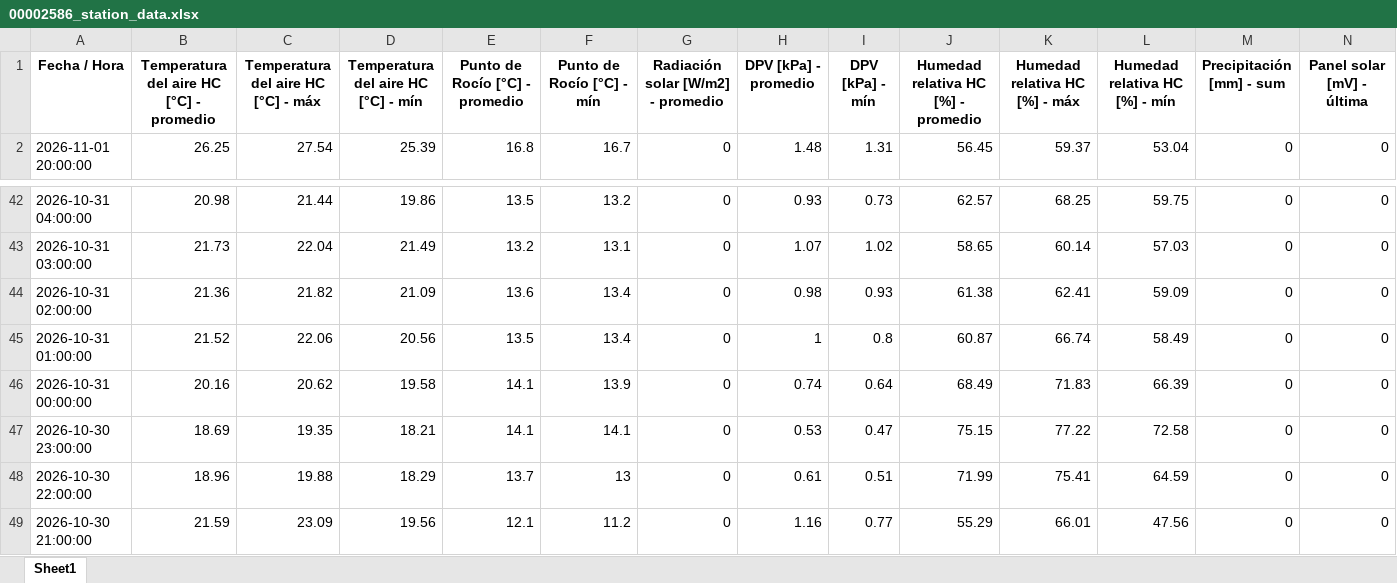
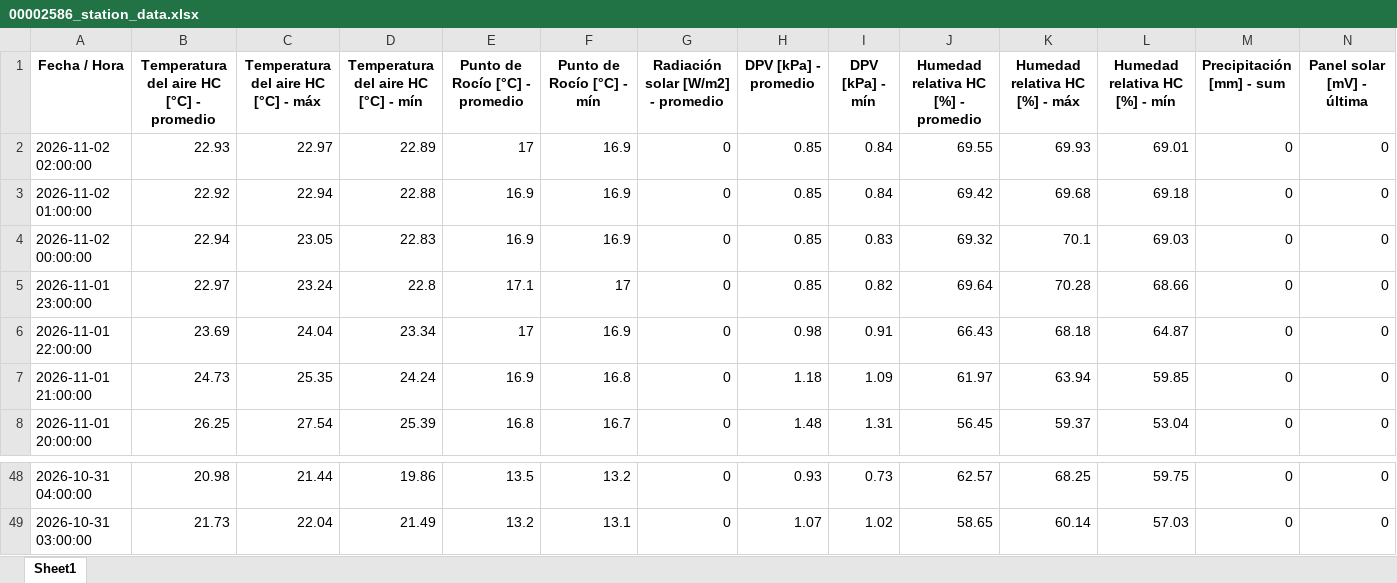
Before and after one commit to intasalta/imetos, an Excel workbook: 00002586_station_data.xlsx, sheet Sheet1, drawn as a sheet; only a part is shown, gaps mark what is left out; values as stored, in another font and other column widths than the file's, no borders; removed rows and columns are numbered as before the commit, all else as after; rows hold the shown columns only; the diff names each change by its address in the sheet, - before the commit and + after, or states it on an @@ line.

```diff
--- a/00002586_station_data.xlsx (sheet Sheet1)
+++ b/00002586_station_data.xlsx (sheet Sheet1)
+row 2: 2026-11-02 02:00:00 | 22.93 | 22.97 | 22.89 | 17 | 16.9 | 0 | 0.85 | 0.84 | 69.55 | 69.93 | 69.01 | 0 | 0
+row 3: 2026-11-02 01:00:00 | 22.92 | 22.94 | 22.88 | 16.9 | 16.9 | 0 | 0.85 | 0.84 | 69.42 | 69.68 | 69.18 | 0 | 0
+row 4: 2026-11-02 00:00:00 | 22.94 | 23.05 | 22.83 | 16.9 | 16.9 | 0 | 0.85 | 0.83 | 69.32 | 70.1 | 69.03 | 0 | 0
+row 5: 2026-11-01 23:00:00 | 22.97 | 23.24 | 22.8 | 17.1 | 17 | 0 | 0.85 | 0.82 | 69.64 | 70.28 | 68.66 | 0 | 0
+row 6: 2026-11-01 22:00:00 | 23.69 | 24.04 | 23.34 | 17 | 16.9 | 0 | 0.98 | 0.91 | 66.43 | 68.18 | 64.87 | 0 | 0
+row 7: 2026-11-01 21:00:00 | 24.73 | 25.35 | 24.24 | 16.9 | 16.8 | 0 | 1.18 | 1.09 | 61.97 | 63.94 | 59.85 | 0 | 0
-row 44: 2026-10-31 02:00:00 | 21.36 | 21.82 | 21.09 | 13.6 | 13.4 | 0 | 0.98 | 0.93 | 61.38 | 62.41 | 59.09 | 0 | 0
-row 45: 2026-10-31 01:00:00 | 21.52 | 22.06 | 20.56 | 13.5 | 13.4 | 0 | 1 | 0.8 | 60.87 | 66.74 | 58.49 | 0 | 0
-row 46: 2026-10-31 00:00:00 | 20.16 | 20.62 | 19.58 | 14.1 | 13.9 | 0 | 0.74 | 0.64 | 68.49 | 71.83 | 66.39 | 0 | 0
-row 47: 2026-10-30 23:00:00 | 18.69 | 19.35 | 18.21 | 14.1 | 14.1 | 0 | 0.53 | 0.47 | 75.15 | 77.22 | 72.58 | 0 | 0
-row 48: 2026-10-30 22:00:00 | 18.96 | 19.88 | 18.29 | 13.7 | 13 | 0 | 0.61 | 0.51 | 71.99 | 75.41 | 64.59 | 0 | 0
-row 49: 2026-10-30 21:00:00 | 21.59 | 23.09 | 19.56 | 12.1 | 11.2 | 0 | 1.16 | 0.77 | 55.29 | 66.01 | 47.56 | 0 | 0
```
Also changed, not shown: 00002646_station_data.xlsx, 4 other files.
